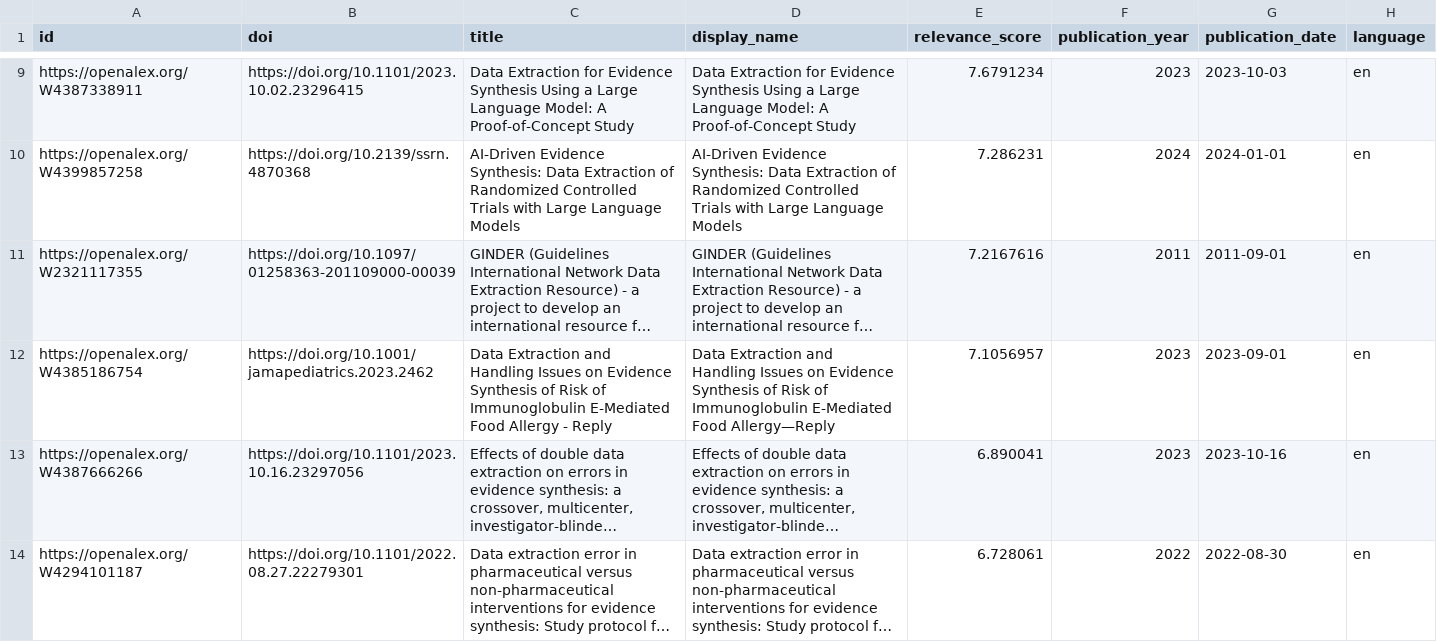
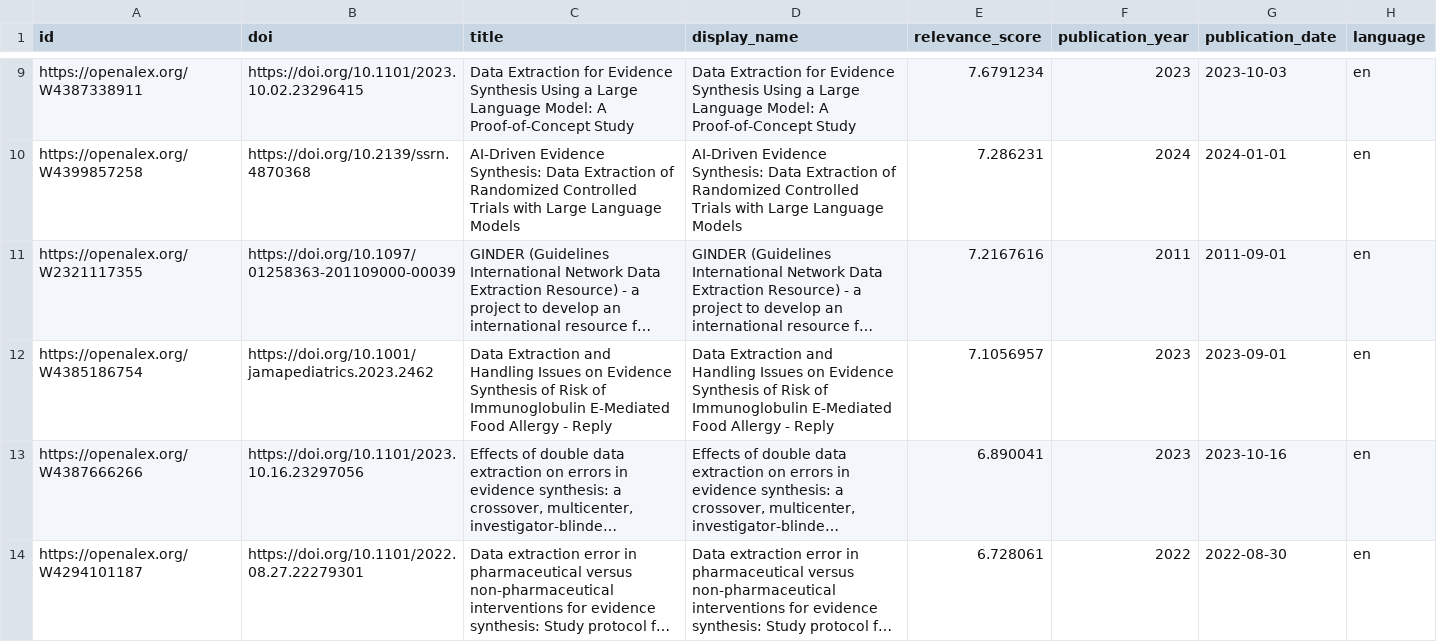
Before and after one commit to r-packages-mirrror/metabefor, a CSV file: inst/extdata/openalex-exports/example-1---OpenAlex---CSV-format.csv, drawn as a sheet; only a part is shown, gaps mark what is left out; long unchanged cells end in …; the diff names each change by its address in the sheet, - before the commit and + after, or states it on an @@ line.

Commit message:
fixed a data loading bug in an example

```diff
--- a/inst/extdata/openalex-exports/example-1---OpenAlex---CSV-format.csv
+++ b/inst/extdata/openalex-exports/example-1---OpenAlex---CSV-format.csv
-D12 (display_name): …E-Mediated Food Allergy—Reply
+D12 (display_name): …E-Mediated Food Allergy - Reply
```
Also changed, not shown: 1 other file.
